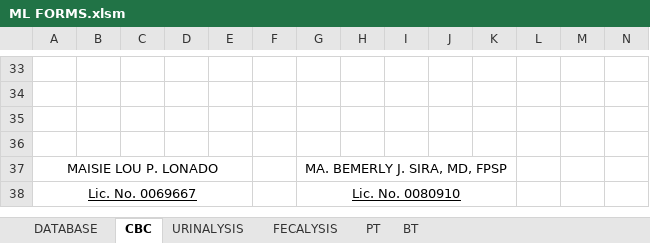
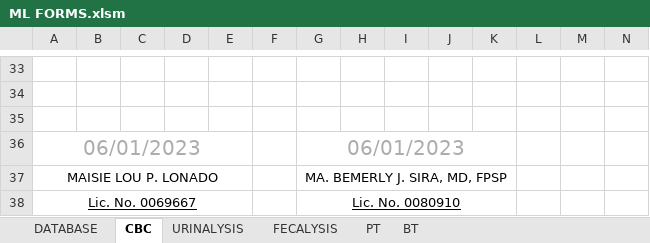
Before and after one commit to mackoyyakooo/mackoyyakooo.github.io, an Excel workbook: MLDiagnostics/ML FORMS.xlsm, sheet CBC, drawn as a sheet; only a part is shown, gaps mark what is left out; values as stored, in another font and other column widths than the file's, no borders; charts and pictures not drawn; rows hold the shown columns only; the diff names each change by its address in the sheet, - before the commit and + after, or states it on an @@ line.

```diff
--- a/MLDiagnostics/ML FORMS.xlsm (sheet CBC)
+++ b/MLDiagnostics/ML FORMS.xlsm (sheet CBC)
-row 36: (empty)
+row 36: 06/01/2023 |  |  |  |  |  | 06/01/2023
+A36:E36 merged
+G36:K36 merged
```
Also changed, not shown: 1 other file.
